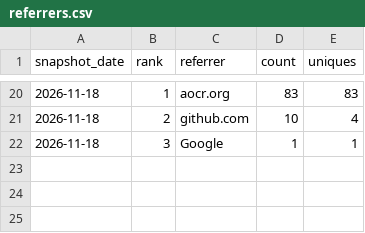
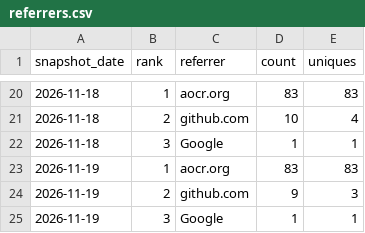
Before and after one commit to danielep71/VBA-PERFORMANCE_MANAGER, a CSV file: data/referrers.csv, drawn as a sheet; only a part is shown, gaps mark what is left out.

```diff
--- a/data/referrers.csv
+++ b/data/referrers.csv
@@ -22 +22,4 @@ snapshot_date,rank,referrer,count,uniques
 2026-11-18,3,Google,1,1
+2026-11-19,1,aocr.org,83,83
+2026-11-19,2,github.com,9,3
+2026-11-19,3,Google,1,1
```
Also changed, not shown: data/popular_paths.csv, data/traffic.csv, 3 other files.
